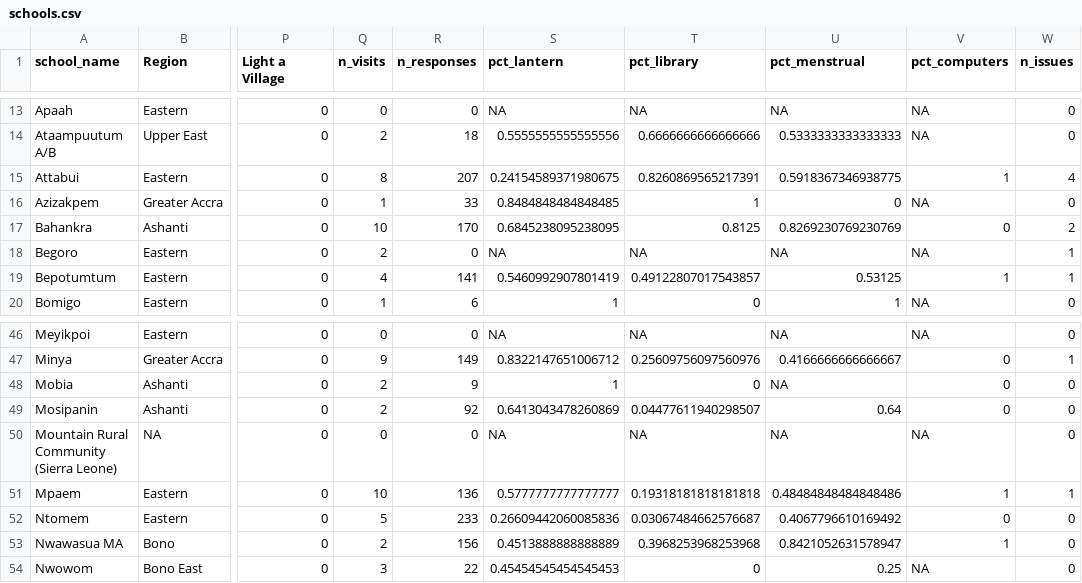
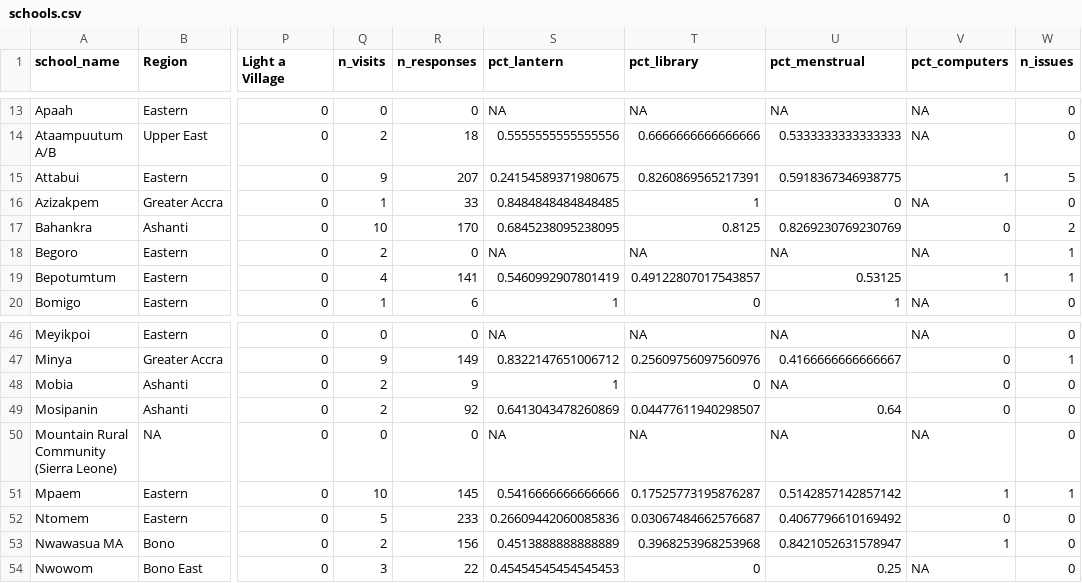
Before and after one commit to EmpowerPlaygrounds/epi-dashboard, a CSV file: data/clean/schools.csv, drawn as a sheet; only a part is shown, gaps mark what is left out; the diff names each change by its address in the sheet, - before the commit and + after, or states it on an @@ line.

```diff
--- a/data/clean/schools.csv
+++ b/data/clean/schools.csv
-Q15 (n_visits): 8
+Q15 (n_visits): 9
-W15 (n_issues): 4
+W15 (n_issues): 5
-R51 (n_responses): 136
+R51 (n_responses): 145
-S51 (pct_lantern): 0.5777777777777777
+S51 (pct_lantern): 0.5416666666666666
-T51 (pct_library): 0.19318181818181818
+T51 (pct_library): 0.17525773195876287
-U51 (pct_menstrual): 0.48484848484848486
+U51 (pct_menstrual): 0.5142857142857142
```
Also changed, not shown: data/clean/full_updates.csv, data/clean/issues_open.csv, 21 other files.
